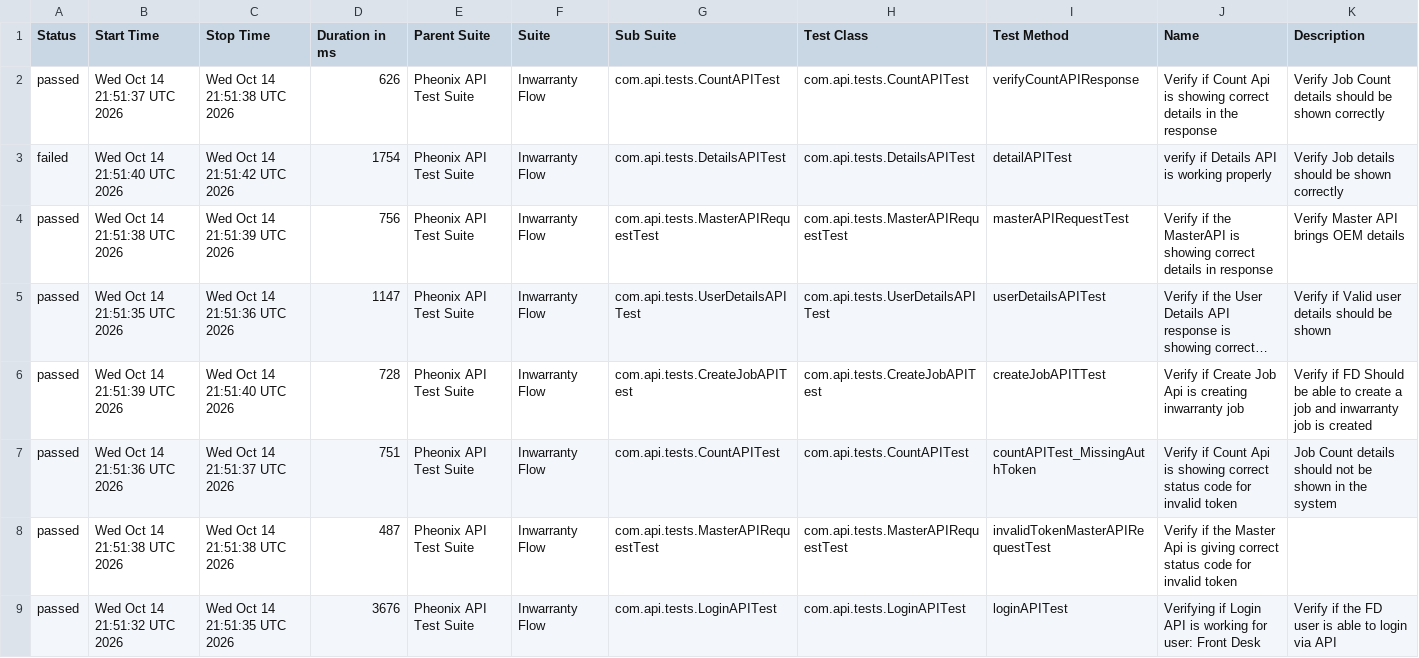
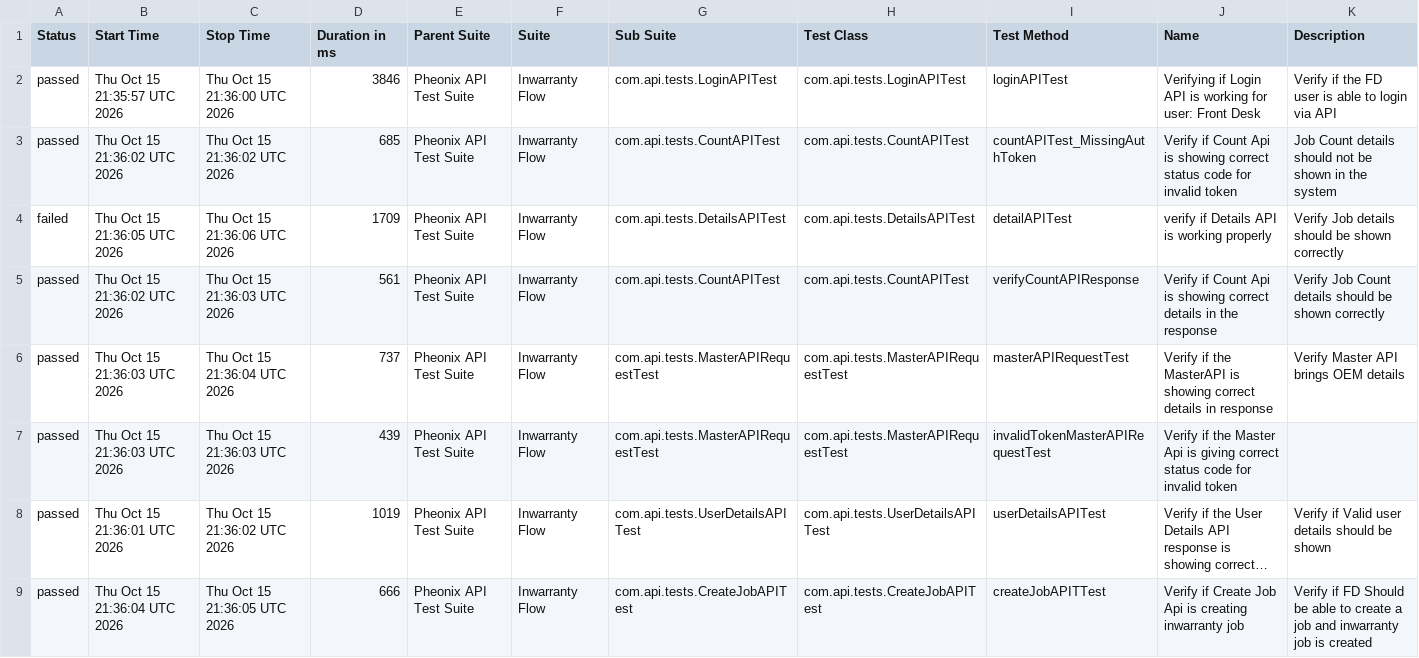
Before and after one commit to AnantKinlekar/PheonixTestAutomationFramework, a CSV file: data/suites.csv, drawn as a sheet; long unchanged cells end in …; removed rows and columns are numbered as before the commit, all else as after; the diff names each change by its address in the sheet, - before the commit and + after, or states it on an @@ line.

```diff
--- a/data/suites.csv
+++ b/data/suites.csv
+row 2: passed | Thu Oct 15 21:35:57 UTC 2026 | Thu Oct 15 21:36:00 UTC 2026 | 3846 | Pheonix API Test Suite | Inwarranty Flow | com.api.tests.LoginAPITest | com.api.tests.LoginAPITest | loginAPITest | Verifying if Login API is working for user: Front Desk | Verify if the FD user is able to login via API
-B3 (Start Time): Wed Oct 14 21:51:37 UTC 2026
+B3 (Start Time): Thu Oct 15 21:36:02 UTC 2026
-C3 (Stop Time): Wed Oct 14 21:51:38 UTC 2026
+C3 (Stop Time): Thu Oct 15 21:36:02 UTC 2026
-D3 (Duration in ms): 626
+D3 (Duration in ms): 685
-I3 (Test Method): verifyCountAPIResponse
+I3 (Test Method): countAPITest_MissingAuthToken
-J3 (Name): …showing correct details in the response
+J3 (Name): …showing correct status code for invalid token
-K3 (Description): Verify Job Count details should be shown correctly
+K3 (Description): Job Count details should not be shown in the system
-B4 (Start Time): Wed Oct 14 21:51:40 UTC 2026
+B4 (Start Time): Thu Oct 15 21:36:05 UTC 2026
-C4 (Stop Time): Wed Oct 14 21:51:42 UTC 2026
+C4 (Stop Time): Thu Oct 15 21:36:06 UTC 2026
-D4 (Duration in ms): 1754
+D4 (Duration in ms): 1709
+row 5: passed | Thu Oct 15 21:36:02 UTC 2026 | Thu Oct 15 21:36:03 UTC 2026 | 561 | Pheonix API Test Suite | Inwarranty Flow | com.api.tests.CountAPITest | com.api.tests.CountAPITest | verifyCountAPIResponse | Verify if Count Api is showing correct details in the response | Verify Job Count details should be shown correctly
-B6 (Start Time): Wed Oct 14 21:51:38 UTC 2026
+B6 (Start Time): Thu Oct 15 21:36:03 UTC 2026
-C6 (Stop Time): Wed Oct 14 21:51:39 UTC 2026
+C6 (Stop Time): Thu Oct 15 21:36:04 UTC 2026
-D6 (Duration in ms): 756
+D6 (Duration in ms): 737
+row 7: passed | Thu Oct 15 21:36:03 UTC 2026 | Thu Oct 15 21:36:03 UTC 2026 | 439 | Pheonix API Test Suite | Inwarranty Flow | com.api.tests.MasterAPIRequestTest | com.api.tests.MasterAPIRequestTest | invalidTokenMasterAPIRequestTest | Verify if the Master Api is giving correct status code for invalid token
-B8 (Start Time): Wed Oct 14 21:51:35 UTC 2026
+B8 (Start Time): Thu Oct 15 21:36:01 UTC 2026
-C8 (Stop Time): Wed Oct 14 21:51:36 UTC 2026
+C8 (Stop Time): Thu Oct 15 21:36:02 UTC 2026
-D8 (Duration in ms): 1147
+D8 (Duration in ms): 1019
-B9 (Start Time): Wed Oct 14 21:51:39 UTC 2026
+B9 (Start Time): Thu Oct 15 21:36:04 UTC 2026
-C9 (Stop Time): Wed Oct 14 21:51:40 UTC 2026
+C9 (Stop Time): Thu Oct 15 21:36:05 UTC 2026
-D9 (Duration in ms): 728
+D9 (Duration in ms): 666
-row 7: passed | Wed Oct 14 21:51:36 UTC 2026 | Wed Oct 14 21:51:37 UTC 2026 | 751 | Pheonix API Test Suite | Inwarranty Flow | com.api.tests.CountAPITest | com.api.tests.CountAPITest | countAPITest_MissingAuthToken | Verify if Count Api is showing correct status code for invalid token | Job Count details should not be shown in the system
-row 8: passed | Wed Oct 14 21:51:38 UTC 2026 | Wed Oct 14 21:51:38 UTC 2026 | 487 | Pheonix API Test Suite | Inwarranty Flow | com.api.tests.MasterAPIRequestTest | com.api.tests.MasterAPIRequestTest | invalidTokenMasterAPIRequestTest | Verify if the Master Api is giving correct status code for invalid token
-row 9: passed | Wed Oct 14 21:51:32 UTC 2026 | Wed Oct 14 21:51:35 UTC 2026 | 3676 | Pheonix API Test Suite | Inwarranty Flow | com.api.tests.LoginAPITest | com.api.tests.LoginAPITest | loginAPITest | Verifying if Login API is working for user: Front Desk | Verify if the FD user is able to login via API
```
Also changed, not shown: data/behaviors.csv, 52 other files.
